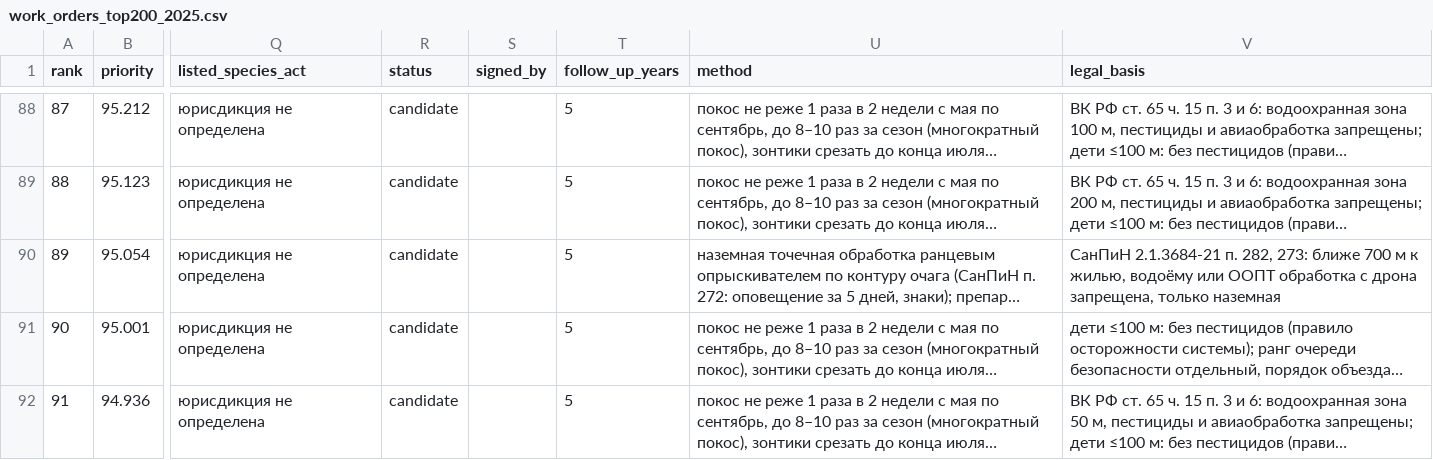
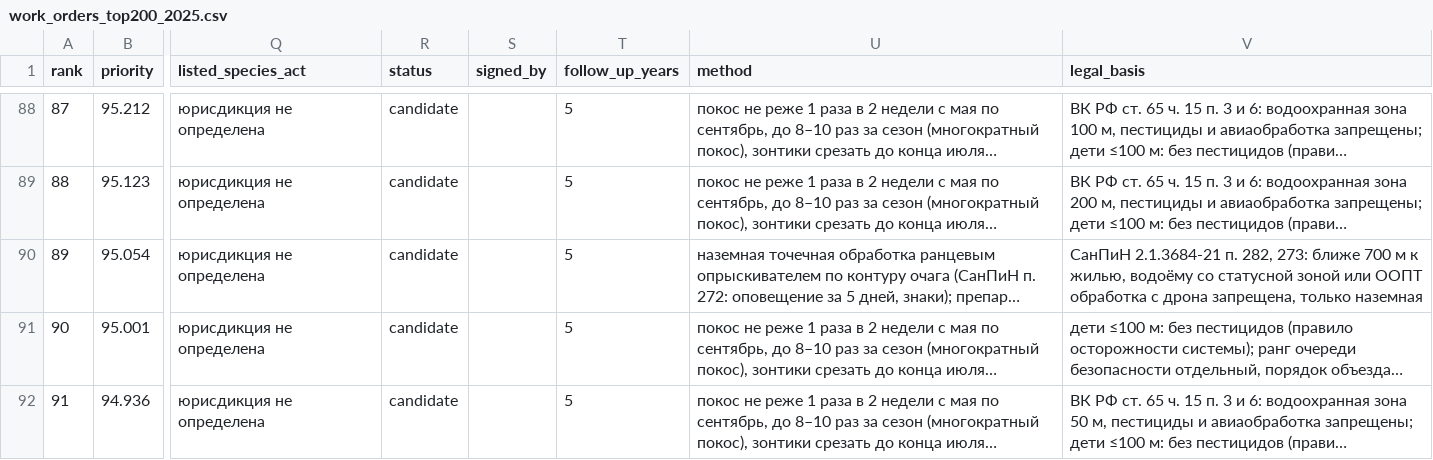
Before and after one commit to KonkovDV/InvaRadar, a CSV file: outputs/heracleum/work_orders_top200_2025.csv, drawn as a sheet; only a part is shown, gaps mark what is left out; long unchanged cells end in …; the diff names each change by its address in the sheet, - before the commit and + after, or states it on an @@ line.

```diff
--- a/outputs/heracleum/work_orders_top200_2025.csv
+++ b/outputs/heracleum/work_orders_top200_2025.csv
-V90 (legal_basis): …жилью, водоёму или ООПТ…
+V90 (legal_basis): …жилью, водоёму со статусной зоной или ООПТ…
```
Also changed, not shown: outputs/solidago/work_orders_top200_2025.csv, 38 other files.
